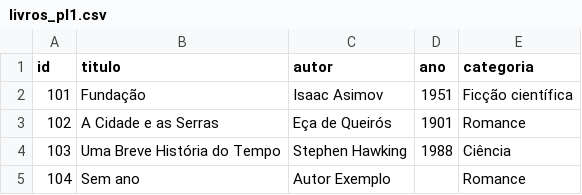
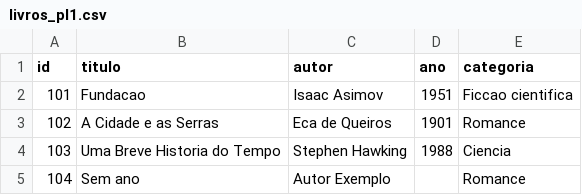
Before and after one commit to rcs-raysantos/BDAD-2024118083, a CSV file: BDAD_PL1_2024118083/livros_pl1.csv, drawn as a sheet.

```diff
--- a/BDAD_PL1_2024118083/livros_pl1.csv
+++ b/BDAD_PL1_2024118083/livros_pl1.csv
@@ -1,5 +1,5 @@
 id,titulo,autor,ano,categoria
-101,Fundação,Isaac Asimov,1951,Ficção científica
-102,A Cidade e as Serras,Eça de Queirós,1901,Romance
-103,Uma Breve História do Tempo,Stephen Hawking,1988,Ciência
+101,Fundacao,Isaac Asimov,1951,Ficcao cientifica
+102,A Cidade e as Serras,Eca de Queiros,1901,Romance
+103,Uma Breve Historia do Tempo,Stephen Hawking,1988,Ciencia
 104,Sem ano,Autor Exemplo,,Romance
```
Also changed, not shown: 6 other files.
